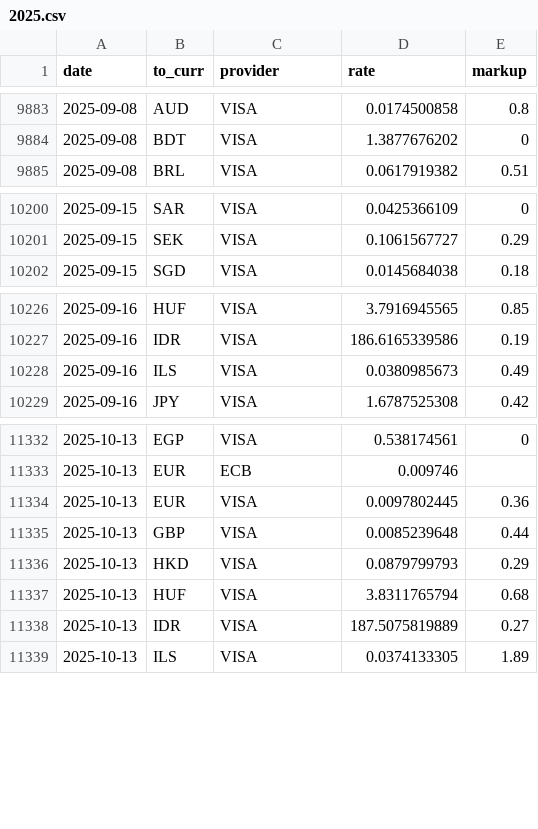
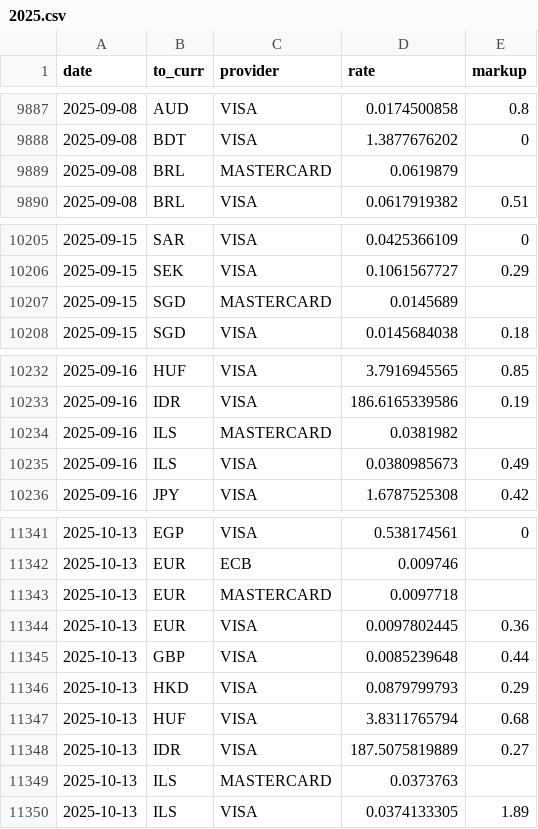
Before and after one commit to avishj/ForexRadar, a CSV file: db/INR/2025.csv, drawn as a sheet; only a part is shown, gaps mark what is left out; the diff covers the shown part only.

```diff
--- a/db/INR/2025.csv
+++ b/db/INR/2025.csv
@@ -9884,2 +9888,3 @@ date,to_curr,provider,rate,markup
 2025-09-08,BDT,VISA,1.3877676202,0
+2025-09-08,BRL,MASTERCARD,0.0619879,
 2025-09-08,BRL,VISA,0.0617919382,0.51
@@ -10201,2 +10206,3 @@ date,to_curr,provider,rate,markup
 2025-09-15,SEK,VISA,0.1061567727,0.29
+2025-09-15,SGD,MASTERCARD,0.0145689,
 2025-09-15,SGD,VISA,0.0145684038,0.18
@@ -10227,2 +10233,3 @@ date,to_curr,provider,rate,markup
 2025-09-16,IDR,VISA,186.6165339586,0.19
+2025-09-16,ILS,MASTERCARD,0.0381982,
 2025-09-16,ILS,VISA,0.0380985673,0.49
@@ -11333,2 +11342,3 @@ date,to_curr,provider,rate,markup
 2025-10-13,EUR,ECB,0.009746,
+2025-10-13,EUR,MASTERCARD,0.0097718,
 2025-10-13,EUR,VISA,0.0097802445,0.36
@@ -11338,2 +11348,3 @@ date,to_curr,provider,rate,markup
 2025-10-13,IDR,VISA,187.5075819889,0.27
+2025-10-13,ILS,MASTERCARD,0.0373763,
 2025-10-13,ILS,VISA,0.0374133305,1.89
```
Also changed, not shown: 13 added rows elsewhere in this file, db/EUR/2025.csv, db/GBP/2025.csv, 30 other files.
